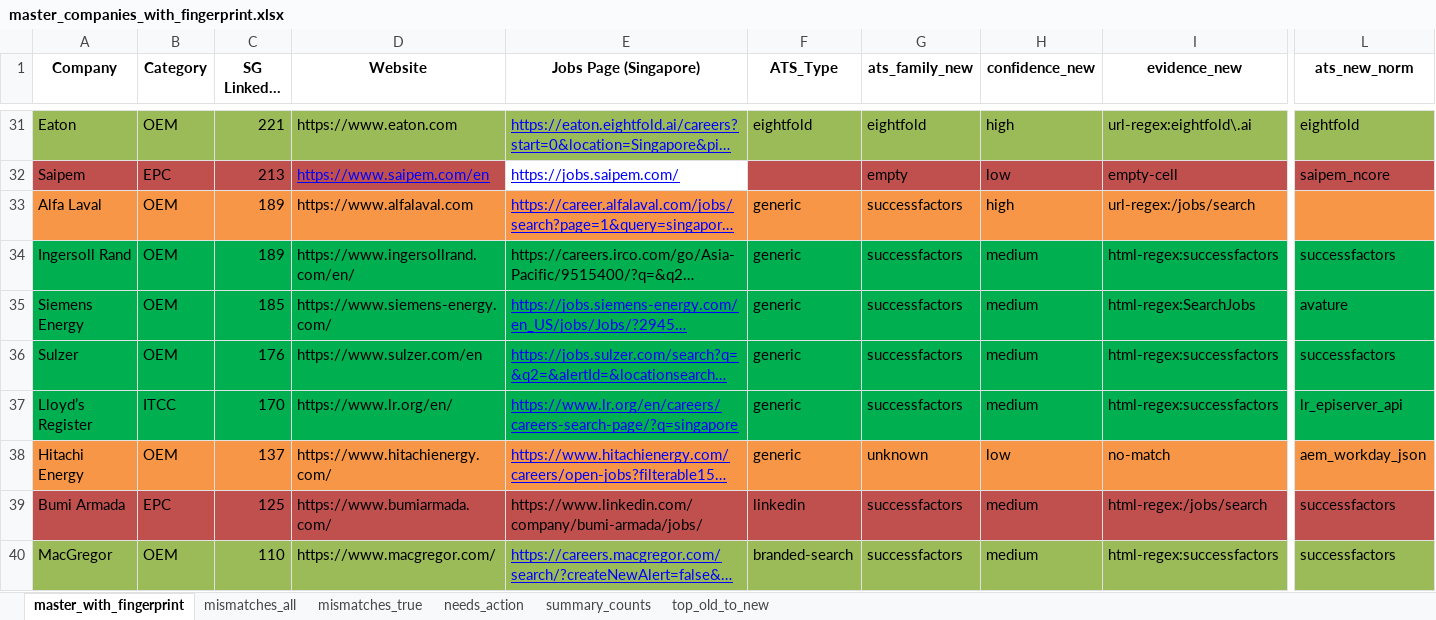
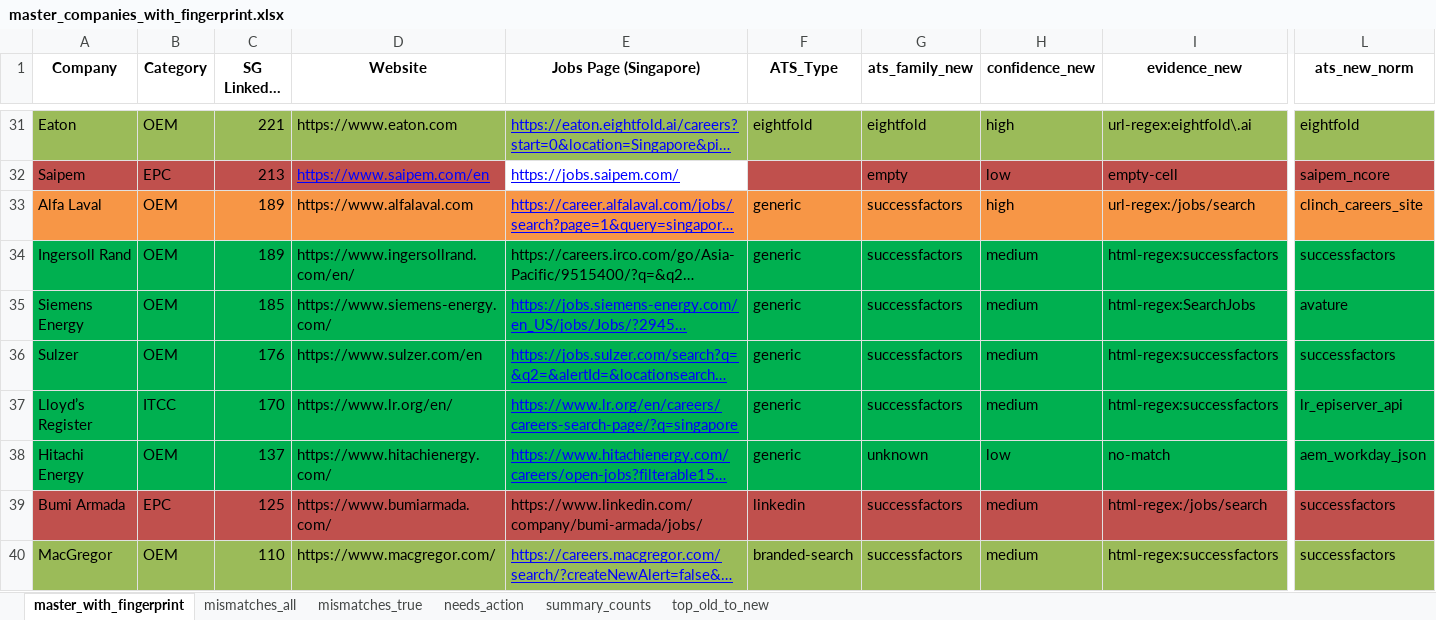
Before and after one commit to Ali-Riza/singapore-ats-scraping, an Excel workbook: data/input/master_companies_with_fingerprint.xlsx, sheet master_with_fingerprint, drawn as a sheet; only a part is shown, gaps mark what is left out; long unchanged cells end in …; values as stored, in another font and other column widths than the file's, no borders; the diff covers the shown part only; the diff names each change by its address in the sheet, - before the commit and + after, or states it on an @@ line.

Commit message:
Fix utf-8 excel bug

```diff
--- a/data/input/master_companies_with_fingerprint.xlsx (sheet master_with_fingerprint)
+++ b/data/input/master_companies_with_fingerprint.xlsx (sheet master_with_fingerprint)
-L33 (ats_new_norm): (empty)
+L33 (ats_new_norm): clinch_careers_site
-A38:L38 fill: #F79646
+A38:L38 fill: #00B050
```
Also changed, not shown: cell formats elsewhere in this sheet, 2 other files.
